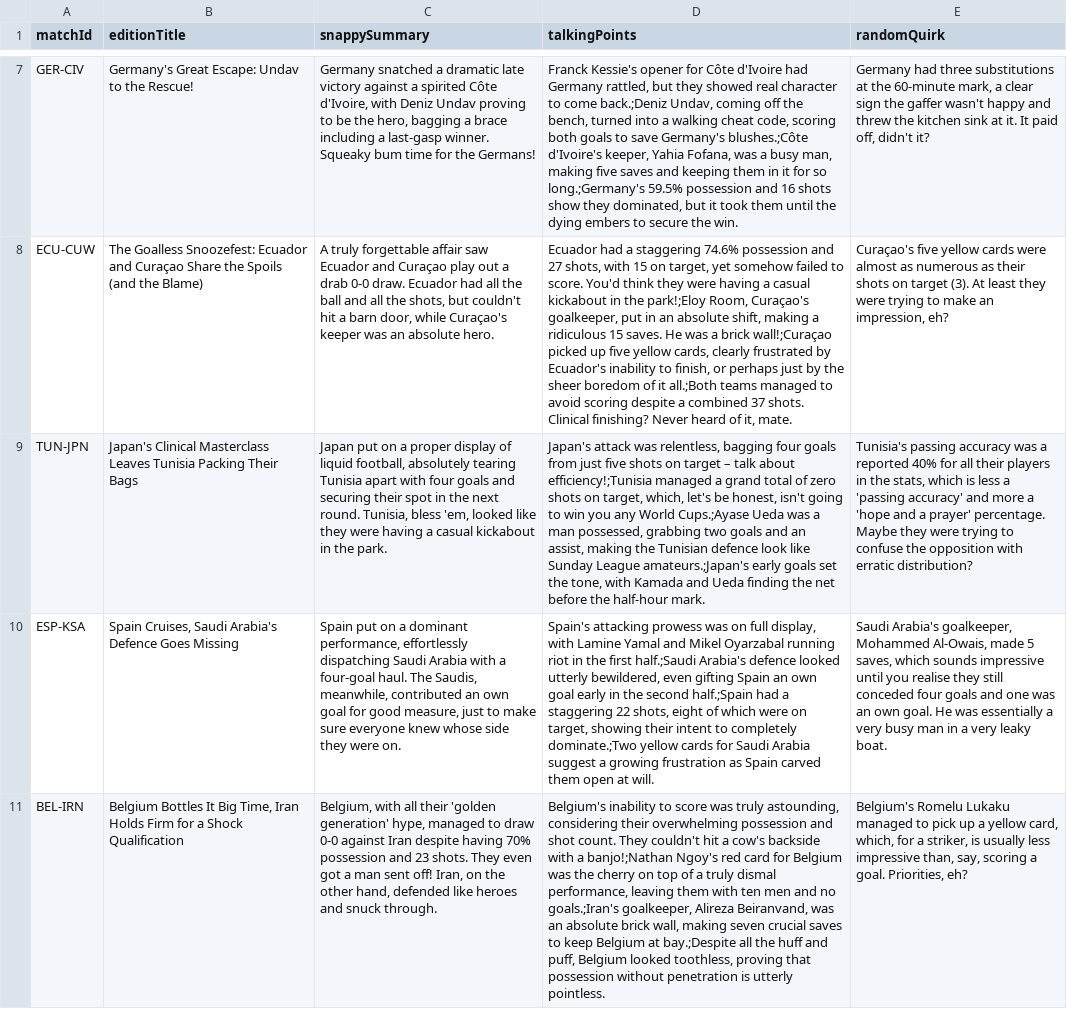
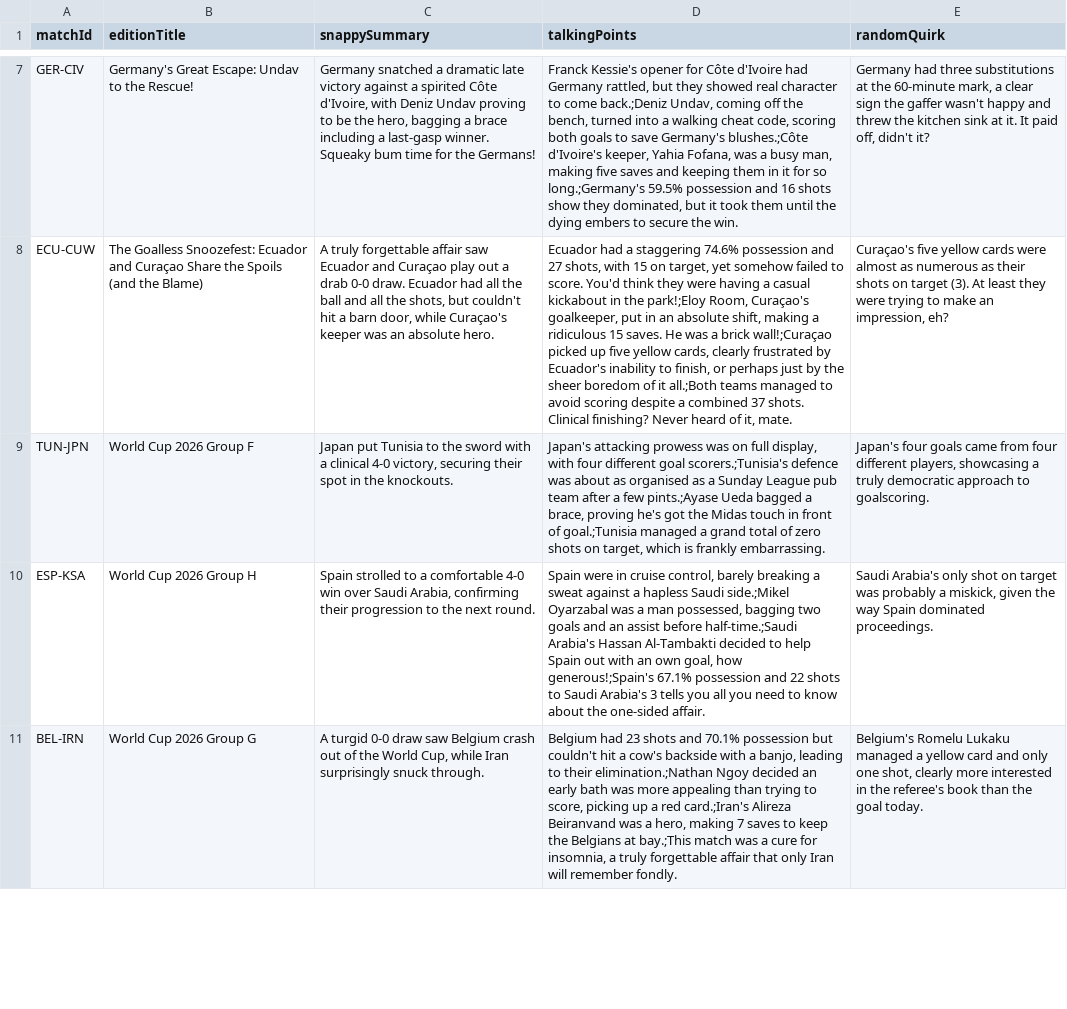
Before and after one commit to bhaisbhai/worldcup2026, a CSV file: public/assets/ai/csv/matches_ai.csv, drawn as a sheet; only a part is shown, gaps mark what is left out; the diff covers the shown part only; the diff names each change by its address in the sheet, - before the commit and + after, or states it on an @@ line.

```diff
--- a/public/assets/ai/csv/matches_ai.csv
+++ b/public/assets/ai/csv/matches_ai.csv
-B9 (editionTitle): Japan's Clinical Masterclass Leaves Tunisia Packing Their Bags
+B9 (editionTitle): World Cup 2026 Group F
-C9 (snappySummary): Japan put on a proper display of liquid football, absolutely tearing Tunisia apart with four goals and securing their spot in the next round. Tunisia, bless 'em, looked like they were having a casual kickabout in the park.
+C9 (snappySummary): Japan put Tunisia to the sword with a clinical 4-0 victory, securing their spot in the knockouts.
-D9 (talkingPoints): Japan's attack was relentless, bagging four goals from just five shots on target – talk about efficiency!;Tunisia managed a grand total of zero shots on target, which, let's be honest, isn't going to win you any World Cups.;Ayase Ueda was a man possessed, grabbing two goals and an assist, making the Tunisian defence look like Sunday League amateurs.;Japan's early goals set the tone, with Kamada and Ueda finding the net before the half-hour mark.
+D9 (talkingPoints): Japan's attacking prowess was on full display, with four different goal scorers.;Tunisia's defence was about as organised as a Sunday League pub team after a few pints.;Ayase Ueda bagged a brace, proving he's got the Midas touch in front of goal.;Tunisia managed a grand total of zero shots on target, which is frankly embarrassing.
-E9 (randomQuirk): Tunisia's passing accuracy was a reported 40% for all their players in the stats, which is less a 'passing accuracy' and more a 'hope and a prayer' percentage. Maybe they were trying to confuse the opposition with erratic distribution?
+E9 (randomQuirk): Japan's four goals came from four different players, showcasing a truly democratic approach to goalscoring.
-B10 (editionTitle): Spain Cruises, Saudi Arabia's Defence Goes Missing
+B10 (editionTitle): World Cup 2026 Group H
-C10 (snappySummary): Spain put on a dominant performance, effortlessly dispatching Saudi Arabia with a four-goal haul. The Saudis, meanwhile, contributed an own goal for good measure, just to make sure everyone knew whose side they were on.
+C10 (snappySummary): Spain strolled to a comfortable 4-0 win over Saudi Arabia, confirming their progression to the next round.
-D10 (talkingPoints): Spain's attacking prowess was on full display, with Lamine Yamal and Mikel Oyarzabal running riot in the first half.;Saudi Arabia's defence looked utterly bewildered, even gifting Spain an own goal early in the second half.;Spain had a staggering 22 shots, eight of which were on target, showing their intent to completely dominate.;Two yellow cards for Saudi Arabia suggest a growing frustration as Spain carved them open at will.
+D10 (talkingPoints): Spain were in cruise control, barely breaking a sweat against a hapless Saudi side.;Mikel Oyarzabal was a man possessed, bagging two goals and an assist before half-time.;Saudi Arabia's Hassan Al-Tambakti decided to help Spain out with an own goal, how generous!;Spain's 67.1% possession and 22 shots to Saudi Arabia's 3 tells you all you need to know about the one-sided affair.
-E10 (randomQuirk): Saudi Arabia's goalkeeper, Mohammed Al-Owais, made 5 saves, which sounds impressive until you realise they still conceded four goals and one was an own goal. He was essentially a very busy man in a very leaky boat.
+E10 (randomQuirk): Saudi Arabia's only shot on target was probably a miskick, given the way Spain dominated proceedings.
-B11 (editionTitle): Belgium Bottles It Big Time, Iran Holds Firm for a Shock Qualification
+B11 (editionTitle): World Cup 2026 Group G
-C11 (snappySummary): Belgium, with all their 'golden generation' hype, managed to draw 0-0 against Iran despite having 70% possession and 23 shots. They even got a man sent off! Iran, on the other hand, defended like heroes and snuck through.
+C11 (snappySummary): A turgid 0-0 draw saw Belgium crash out of the World Cup, while Iran surprisingly snuck through.
-D11 (talkingPoints): Belgium's inability to score was truly astounding, considering their overwhelming possession and shot count. They couldn't hit a cow's backside with a banjo!;Nathan Ngoy's red card for Belgium was the cherry on top of a truly dismal performance, leaving them with ten men and no goals.;Iran's goalkeeper, Alireza Beiranvand, was an absolute brick wall, making seven crucial saves to keep Belgium at bay.;Despite all the huff and puff, Belgium looked toothless, proving that possession without penetration is utterly pointless.
+D11 (talkingPoints): Belgium had 23 shots and 70.1% possession but couldn't hit a cow's backside with a banjo, leading to their elimination.;Nathan Ngoy decided an early bath was more appealing than trying to score, picking up a red card.;Iran's Alireza Beiranvand was a hero, making 7 saves to keep the Belgians at bay.;This match was a cure for insomnia, a truly forgettable affair that only Iran will remember fondly.
-E11 (randomQuirk): …Lukaku managed to pick up a yellow card, which, for a striker, is usually less impressive than, say, scoring a goal. Priorities, eh?
+E11 (randomQuirk): …Lukaku managed a yellow card and only one shot, clearly more interested in the referee's book than the goal today.
```
Also changed, not shown: 8 edited cells elsewhere in this file, public/assets/ai/csv/days_ai.csv, public/assets/ai/csv/teams_ai.csv, 3 other files.
